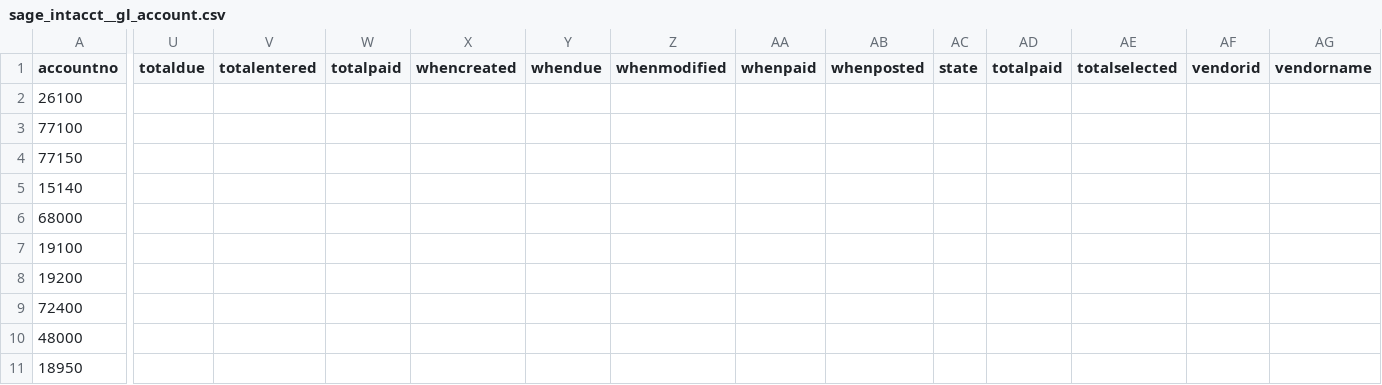
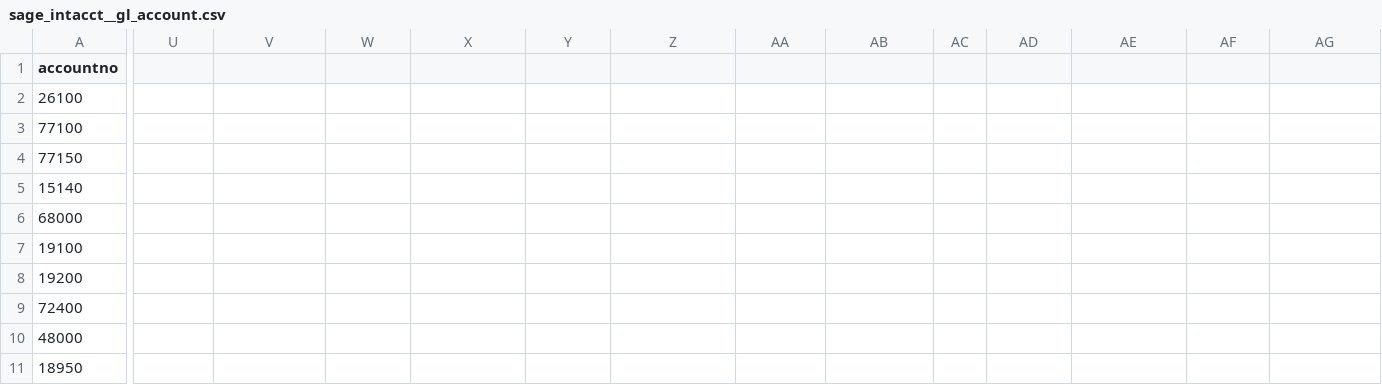
Before and after one commit to fivetran/dbt_sage_intacct_source, a CSV file: integration_tests/seeds/sage_intacct__gl_account.csv, drawn as a sheet; only a part is shown, gaps mark what is left out; the diff covers the shown part only; the diff names each change by its address in the sheet, - before the commit and + after, or states it on an @@ line.

```diff
--- a/integration_tests/seeds/sage_intacct__gl_account.csv
+++ b/integration_tests/seeds/sage_intacct__gl_account.csv
-U1: totaldue
+U1: (empty)
-V1: totalentered
+V1: (empty)
-W1: totalpaid
+W1: (empty)
-X1: whencreated
+X1: (empty)
-Y1: whendue
+Y1: (empty)
-Z1: whenmodified
+Z1: (empty)
-AA1: whenpaid
+AA1: (empty)
-AB1: whenposted
+AB1: (empty)
-AC1: state
+AC1: (empty)
-AD1: totalpaid
+AD1: (empty)
-AE1: totalselected
+AE1: (empty)
-AF1: vendorid
+AF1: (empty)
-AG1: vendorname
+AG1: (empty)
```
Also changed, not shown: 4 edited cells elsewhere in this file, integration_tests/seeds/sage_intacct__ar_invoice.csv, integration_tests/seeds/sage_intacct__gl_detail.csv, 1 other file.
